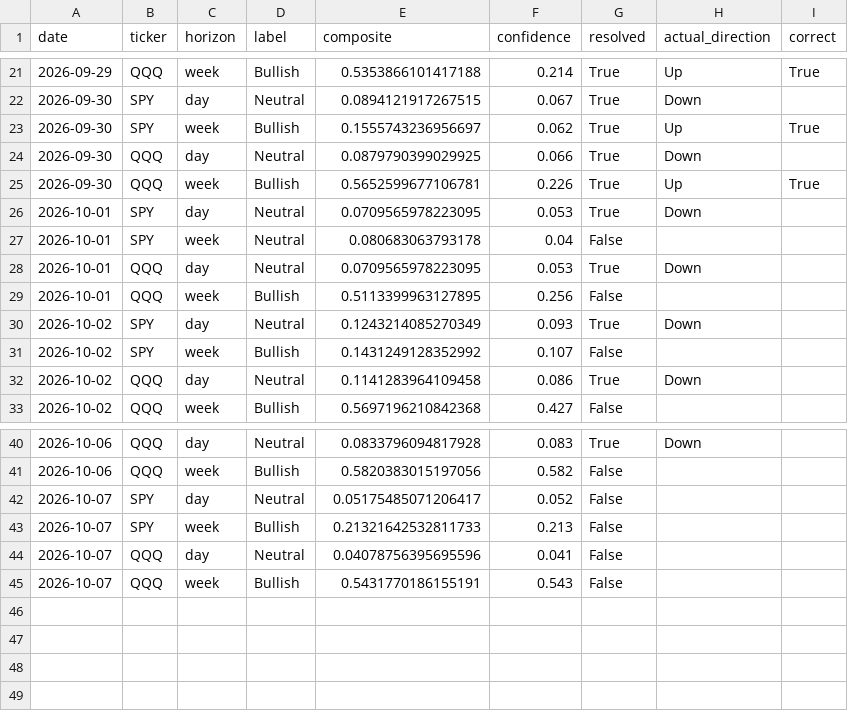
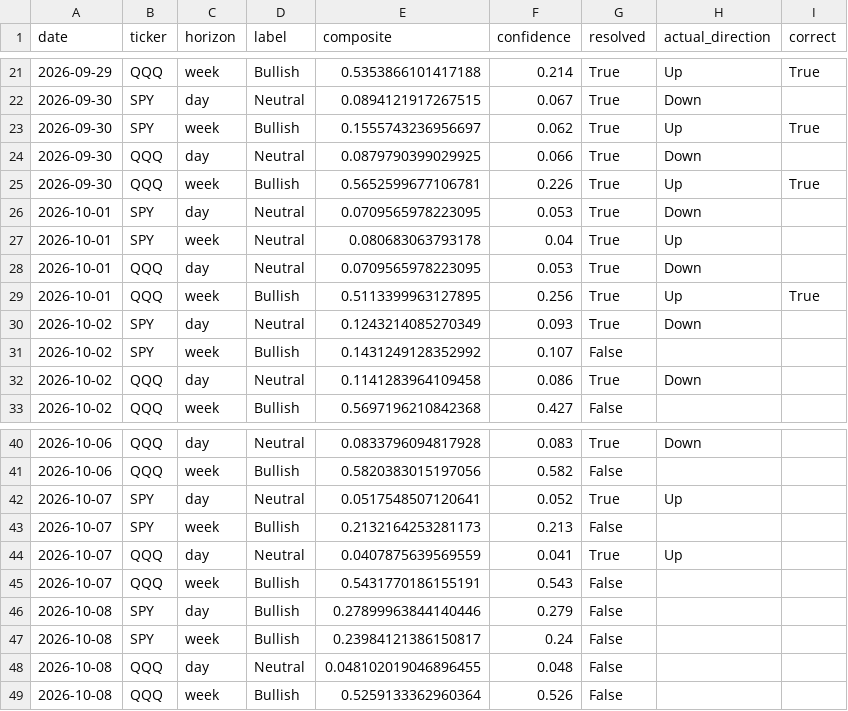
Before and after one commit to DATAMANCA/zerodte_outlook, a CSV file: data/predictions_log.csv, drawn as a sheet; only a part is shown, gaps mark what is left out.

```diff
--- a/data/predictions_log.csv
+++ b/data/predictions_log.csv
@@ -26,5 +26,5 @@ date,ticker,horizon,label,composite,confidence,resolved,actual_direction,correct
 2026-10-01,SPY,day,Neutral,0.0709565978223095,0.053,True,Down,
-2026-10-01,SPY,week,Neutral,0.080683063793178,0.04,False,,
+2026-10-01,SPY,week,Neutral,0.080683063793178,0.04,True,Up,
 2026-10-01,QQQ,day,Neutral,0.0709565978223095,0.053,True,Down,
-2026-10-01,QQQ,week,Bullish,0.5113399963127895,0.256,False,,
+2026-10-01,QQQ,week,Bullish,0.5113399963127895,0.256,True,Up,True
 2026-10-02,SPY,day,Neutral,0.1243214085270349,0.093,True,Down,
@@ -41,5 +41,9 @@ date,ticker,horizon,label,composite,confidence,resolved,actual_direction,correct
 2026-10-06,QQQ,week,Bullish,0.5820383015197056,0.582,False,,
-2026-10-07,SPY,day,Neutral,0.05175485071206417,0.052,False,,
-2026-10-07,SPY,week,Bullish,0.21321642532811733,0.213,False,,
-2026-10-07,QQQ,day,Neutral,0.04078756395695596,0.041,False,,
+2026-10-07,SPY,day,Neutral,0.0517548507120641,0.052,True,Up,
+2026-10-07,SPY,week,Bullish,0.2132164253281173,0.213,False,,
+2026-10-07,QQQ,day,Neutral,0.0407875639569559,0.041,True,Up,
 2026-10-07,QQQ,week,Bullish,0.5431770186155191,0.543,False,,
+2026-10-08,SPY,day,Bullish,0.27899963844140446,0.279,False,,
+2026-10-08,SPY,week,Bullish,0.23984121386150817,0.24,False,,
+2026-10-08,QQQ,day,Neutral,0.048102019046896455,0.048,False,,
+2026-10-08,QQQ,week,Bullish,0.5259133362960364,0.526,False,,
```
Also changed, not shown: data/options_flow_history.csv.
